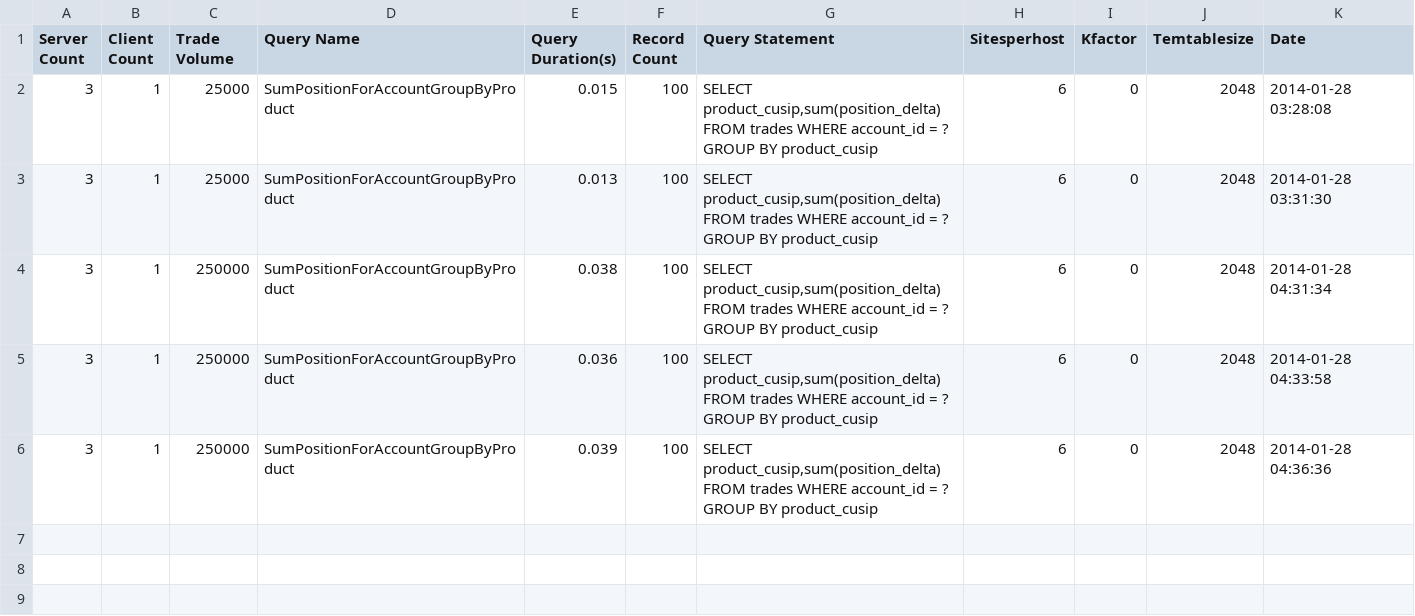
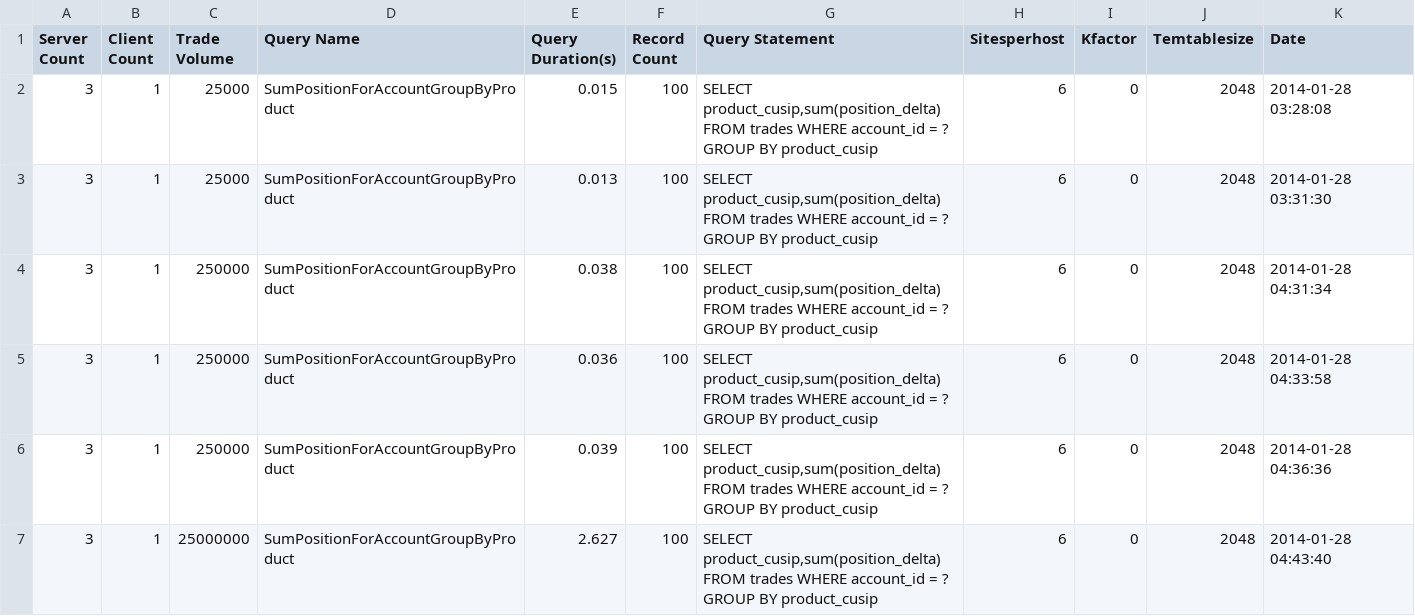
Before and after one commit to galatea-aws/PositionKeeper, a CSV file: report/Archive/c3.2xlarge/SumPositionForAccountGroupByProductTester.csv, drawn as a sheet.

```diff
--- a/report/Archive/c3.2xlarge/SumPositionForAccountGroupByProductTester.csv
+++ b/report/Archive/c3.2xlarge/SumPositionForAccountGroupByProductTester.csv
@@ -6 +6,2 @@ Server Count,Client Count,Trade Volume,Query Name,Query Duration(s),Record Count
 3,1,250000,SumPositionForAccountGroupByProduct,0.039,100,"SELECT product_cusip,sum(position_delta) FROM trades WHERE account_id = ? GROUP BY product_cusip",6,0,2048,2014-01-28 04:36:36
+3,1,25000000,SumPositionForAccountGroupByProduct,2.627,100,"SELECT product_cusip,sum(position_delta) FROM trades WHERE account_id = ? GROUP BY product_cusip",6,0,2048,2014-01-28 04:43:40
```
Also changed, not shown: report/Archive/c3.2xlarge/SumPositionByAccountAndProductTester.csv, report/Archive/c3.2xlarge/SumPositionForProductGroupByAccountTester.csv, 5 other files.
